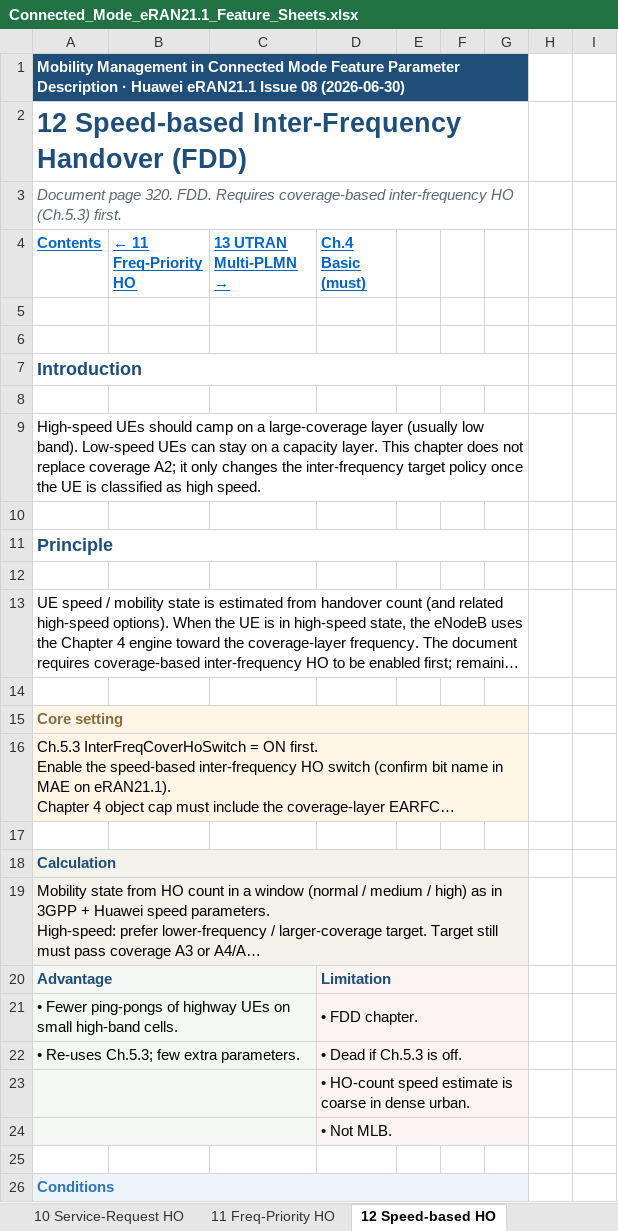
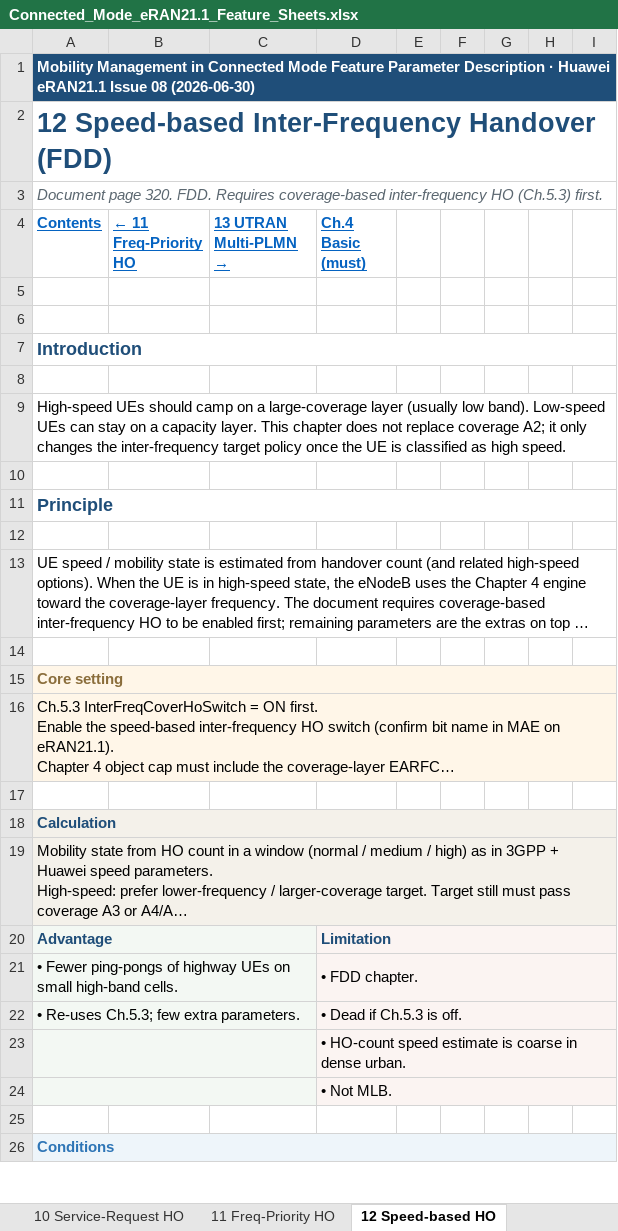
Before and after one commit to miles4482/5G-RAN-Feature-and-parameter-Doc, an Excel workbook: docs/4G_LTE_Mobility_Management/Connected_Mode_eRAN21.1_Feature_Sheets.xlsx, sheet 12 Speed-based HO, drawn as a sheet; only a part is shown; long unchanged cells end in …; values as stored, in another font and other column widths than the file's, no borders; the diff covers the shown part only; the diff names each change by its address in the sheet, - before the commit and + after, or states it on an @@ line.

```diff
--- a/docs/4G_LTE_Mobility_Management/Connected_Mode_eRAN21.1_Feature_Sheets.xlsx (sheet 12 Speed-based HO)
+++ b/docs/4G_LTE_Mobility_Management/Connected_Mode_eRAN21.1_Feature_Sheets.xlsx (sheet 12 Speed-based HO)
-A1:G1 merged
+A1:I1 merged
-H1:I1 fill: none
+H1:I1 fill: #1F4E79
-A2:G2 merged
+A2:I2 merged
-A3:G3 merged
+A3:I3 merged
-A7:G7 merged
+A7:I7 merged
-A9:G9 merged
+A9:I9 merged
-A11:G11 merged
+A11:I11 merged
-A13:G13 merged
+A13:I13 merged
-A15:G15 merged
+A15:I15 merged
-H15:I16 fill: none
+H15:I16 fill: #FFF6E8
-A16:G16 merged
+A16:I16 merged
-A18:G18 merged
+A18:I18 merged
-H18:I19 fill: none
+H18:I19 fill: #F4F1EA
-A19:G19 merged
+A19:I19 merged
-D20:G20 merged
+D20:I20 merged
-H20:I24 fill: none
+H20:I24 fill: #FBF4F2
-D21:G21 merged
+D21:I21 merged
-D22:G22 merged
+D22:I22 merged
-D23:G23 merged
+D23:I23 merged
-D24:G24 merged
+D24:I24 merged
-A26:G26 merged
+A26:I26 merged
-H26:I26 fill: none
+H26:I26 fill: #EEF5FA
```
Also changed, not shown: 10 edited cells, cell formats and merged cells elsewhere in this sheet, sheet 14 GERAN Multi-PLMN, sheet 03 Overview, sheet 05 Coverage HO, sheet 04 Basic Functions, sheet 11 Freq-Priority HO, sheet 06 Service HO, 6 more sheets, 3 other files.
